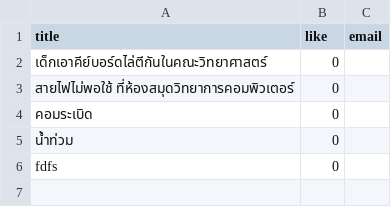
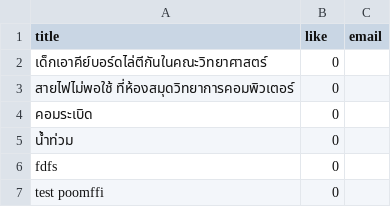
Before and after one commit to Ratchaphon1412/Student-Complaints, a CSV file: database/likepost.csv, drawn as a sheet; the diff names each change by its address in the sheet, - before the commit and + after, or states it on an @@ line.

```diff
--- a/database/likepost.csv
+++ b/database/likepost.csv
+row 7: test poomffi | 0
```
Also changed, not shown: database/account.csv, database/log.csv, 5 other files.
